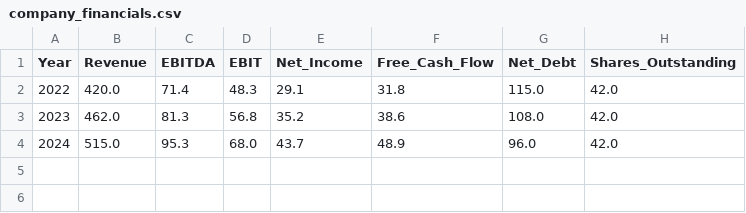
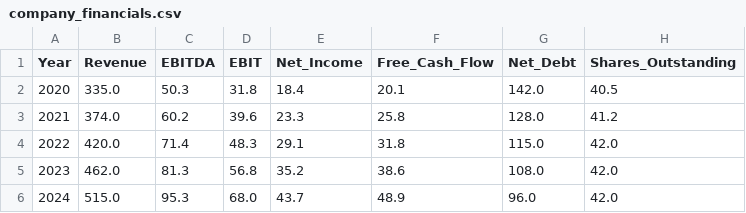
Before and after one commit to dhruvharlalka0809-arch/company-valuation-strategy-engine, a CSV file: data/company_financials.csv, drawn as a sheet.

```diff
--- a/data/company_financials.csv
+++ b/data/company_financials.csv
@@ -1,2 +1,4 @@
 Year,Revenue,EBITDA,EBIT,Net_Income,Free_Cash_Flow,Net_Debt,Shares_Outstanding
+2020,335.0,50.3,31.8,18.4,20.1,142.0,40.5
+2021,374.0,60.2,39.6,23.3,25.8,128.0,41.2
 2022,420.0,71.4,48.3,29.1,31.8,115.0,42.0
```
Also changed, not shown: 4 other files.
